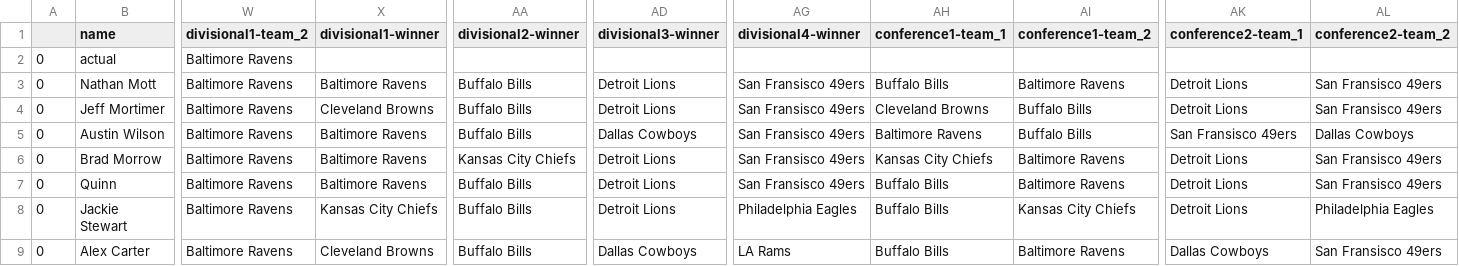
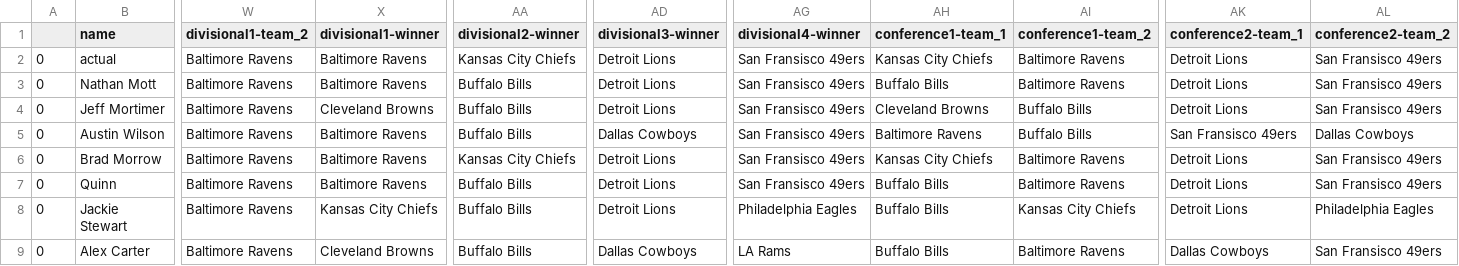
Before and after one commit to Naga2002/nfl-playoff-bracket-contest, a CSV file: output/2024_entries_data.csv, drawn as a sheet; only a part is shown, gaps mark what is left out; the diff names each change by its address in the sheet, - before the commit and + after, or states it on an @@ line.

Commit message:
updated after completion of Divisional round

```diff
--- a/output/2024_entries_data.csv
+++ b/output/2024_entries_data.csv
-X2 (divisional1-winner): (empty)
+X2 (divisional1-winner): Baltimore Ravens
-AA2 (divisional2-winner): (empty)
+AA2 (divisional2-winner): Kansas City Chiefs
-AD2 (divisional3-winner): (empty)
+AD2 (divisional3-winner): Detroit Lions
-AG2 (divisional4-winner): (empty)
+AG2 (divisional4-winner): San Fransisco 49ers
-AH2 (conference1-team_1): (empty)
+AH2 (conference1-team_1): Kansas City Chiefs
-AI2 (conference1-team_2): (empty)
+AI2 (conference1-team_2): Baltimore Ravens
-AK2 (conference2-team_1): (empty)
+AK2 (conference2-team_1): Detroit Lions
-AL2 (conference2-team_2): (empty)
+AL2 (conference2-team_2): San Fransisco 49ers
```
Also changed, not shown: 1 other file.
